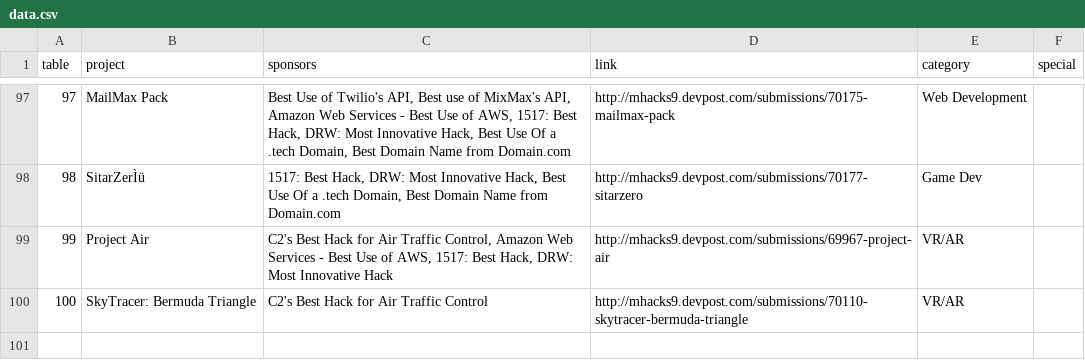
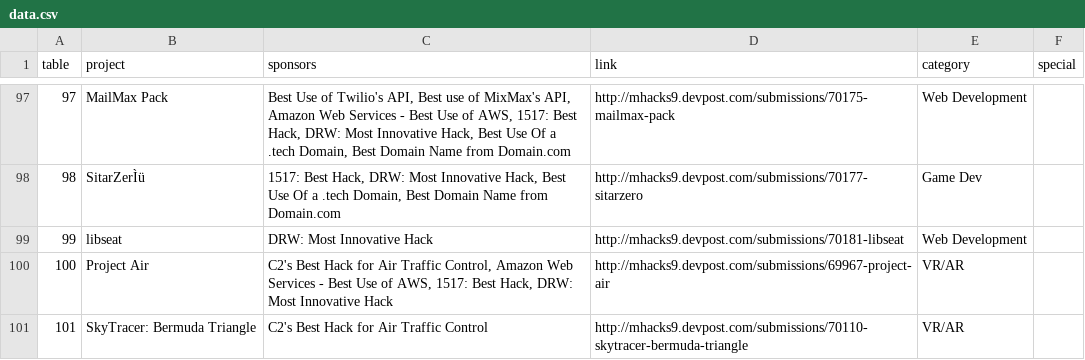
Before and after one commit to jonmarkgo/mhacks9expo, a CSV file: data/data.csv, drawn as a sheet; only a part is shown, gaps mark what is left out; addresses are those after the commit; the diff names each change by its address in the sheet, - before the commit and + after, or states it on an @@ line.

Commit message:
add libseat

```diff
--- a/data/data.csv
+++ b/data/data.csv
+row 99: 99 | libseat | DRW: Most Innovative Hack | http://mhacks9.devpost.com/submissions/70181-libseat | Web Development
@@ column A (table) renumbered from row 100 down @@
```
